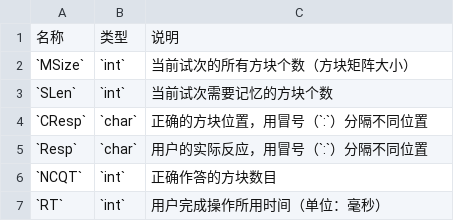
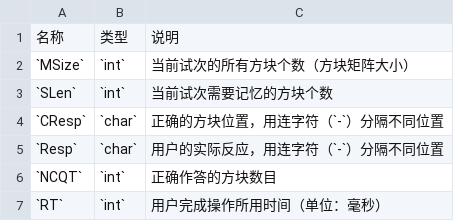
Before and after one commit to iquizoo/docs, a CSV file: content/resources/config/MemoryScan/recs.csv, drawn as a sheet.

Commit message:
Use new delimiter hyphen (`-`) to serialize data recording of locations

```diff
--- a/content/resources/config/MemoryScan/recs.csv
+++ b/content/resources/config/MemoryScan/recs.csv
@@ -3,4 +3,4 @@
 `SLen`,`int`,当前试次需要记忆的方块个数
-`CResp`,`char`,正确的方块位置，用冒号（`:`）分隔不同位置
-`Resp`,`char`,用户的实际反应，用冒号（`:`）分隔不同位置
+`CResp`,`char`,正确的方块位置，用连字符（`-`）分隔不同位置
+`Resp`,`char`,用户的实际反应，用连字符（`-`）分隔不同位置
 `NCQT`,`int`,正确作答的方块数目
```
